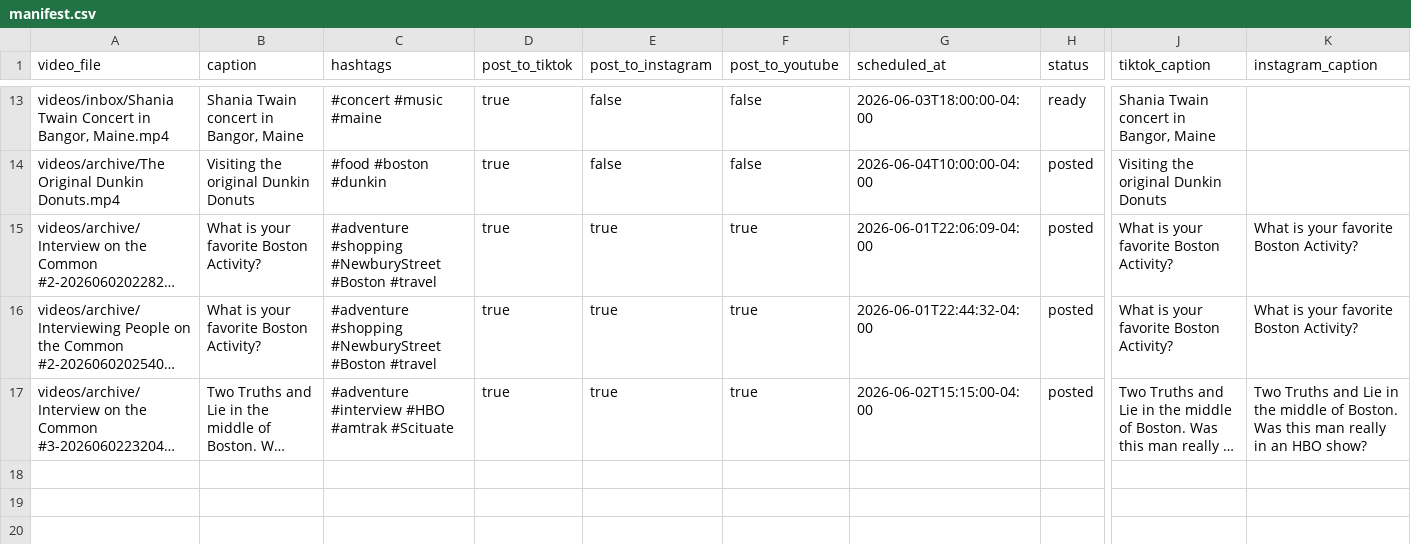
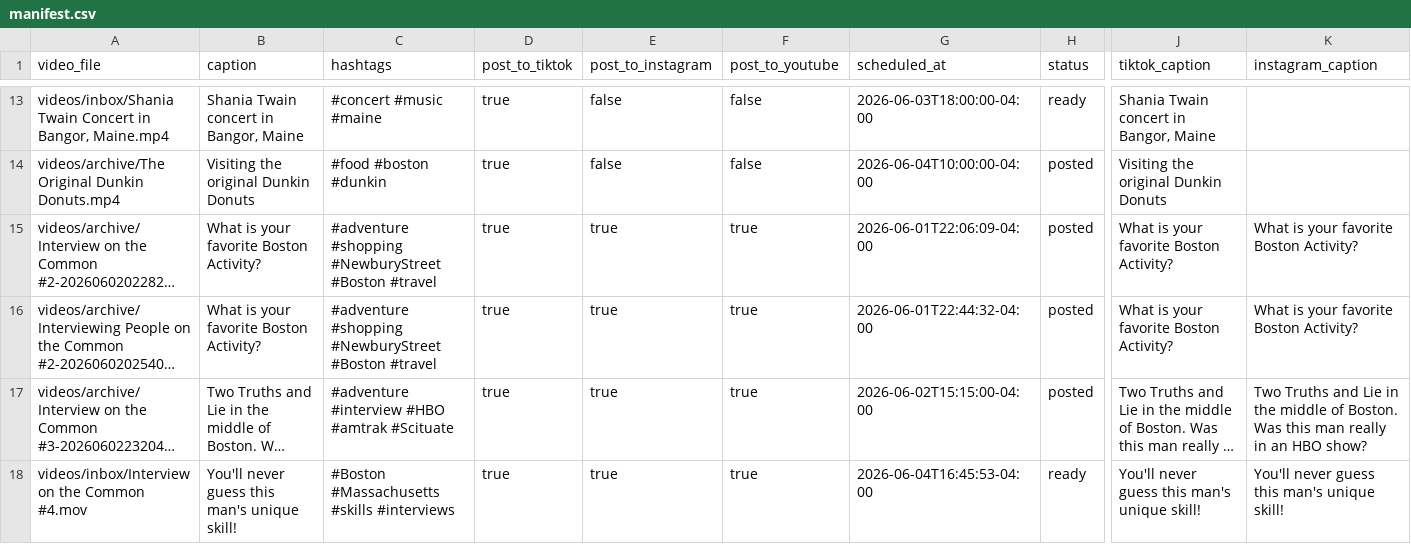
Before and after one commit to davidshapiro13/AutomatedContentUpload, a CSV file: manifests/manifest.csv, drawn as a sheet; only a part is shown, gaps mark what is left out; long unchanged cells end in …; rows hold the shown columns only; the diff names each change by its address in the sheet, - before the commit and + after, or states it on an @@ line.

Commit message:
Add reel: Interview on the Common #4.mov @ 2026-06-04T16:45:53-04:00

```diff
--- a/manifests/manifest.csv
+++ b/manifests/manifest.csv
+row 18: videos/inbox/Interview on the Common #4.mov | You'll never guess this man's unique skill! | #Boston #Massachusetts #skills #interviews | true | true | true | 2026-06-04T16:45:53-04:00 | ready | You'll never guess this man's unique skill! | You'll never guess this man's unique skill!
```
